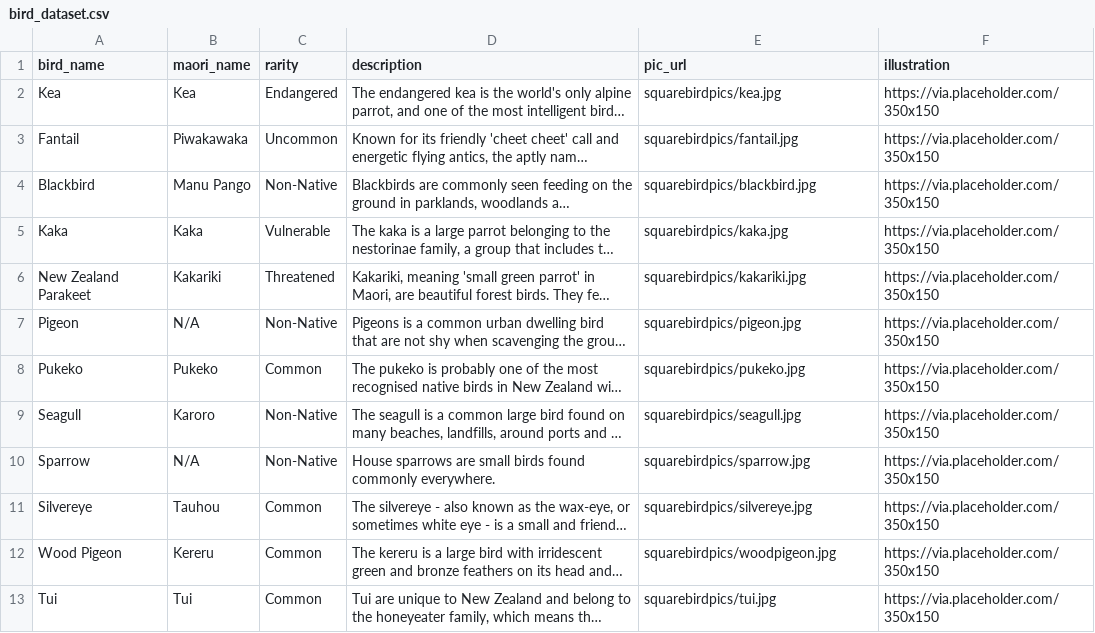
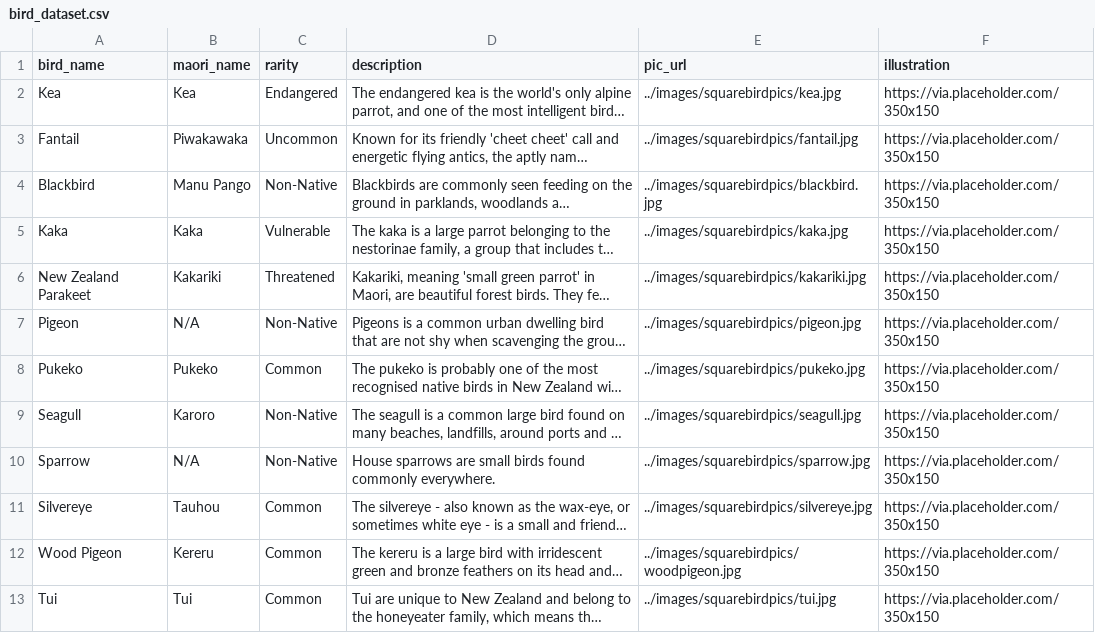
Before and after one commit to create-camp/bird-nerds, a CSV file: public/data/bird_dataset.csv, drawn as a sheet; long unchanged cells end in …; the diff names each change by its address in the sheet, - before the commit and + after, or states it on an @@ line.

Commit message:
Moved images into 'images' directory and modified dataset to account for changes

```diff
--- a/public/data/bird_dataset.csv
+++ b/public/data/bird_dataset.csv
-E2 (pic_url): squarebirdpics/kea.jpg
+E2 (pic_url): ../images/squarebirdpics/kea.jpg
-E3 (pic_url): squarebirdpics/fantail.jpg
+E3 (pic_url): ../images/squarebirdpics/fantail.jpg
-E4 (pic_url): squarebirdpics/blackbird.jpg
+E4 (pic_url): ../images/squarebirdpics/blackbird.jpg
-E5 (pic_url): squarebirdpics/kaka.jpg
+E5 (pic_url): ../images/squarebirdpics/kaka.jpg
-E6 (pic_url): squarebirdpics/kakariki.jpg
+E6 (pic_url): ../images/squarebirdpics/kakariki.jpg
-E7 (pic_url): squarebirdpics/pigeon.jpg
+E7 (pic_url): ../images/squarebirdpics/pigeon.jpg
-E8 (pic_url): squarebirdpics/pukeko.jpg
+E8 (pic_url): ../images/squarebirdpics/pukeko.jpg
-E9 (pic_url): squarebirdpics/seagull.jpg
+E9 (pic_url): ../images/squarebirdpics/seagull.jpg
-E10 (pic_url): squarebirdpics/sparrow.jpg
+E10 (pic_url): ../images/squarebirdpics/sparrow.jpg
-E11 (pic_url): squarebirdpics/silvereye.jpg
+E11 (pic_url): ../images/squarebirdpics/silvereye.jpg
-E12 (pic_url): squarebirdpics/woodpigeon.jpg
+E12 (pic_url): ../images/squarebirdpics/woodpigeon.jpg
-E13 (pic_url): squarebirdpics/tui.jpg
+E13 (pic_url): ../images/squarebirdpics/tui.jpg
```
Also changed, not shown: 12 other files.
